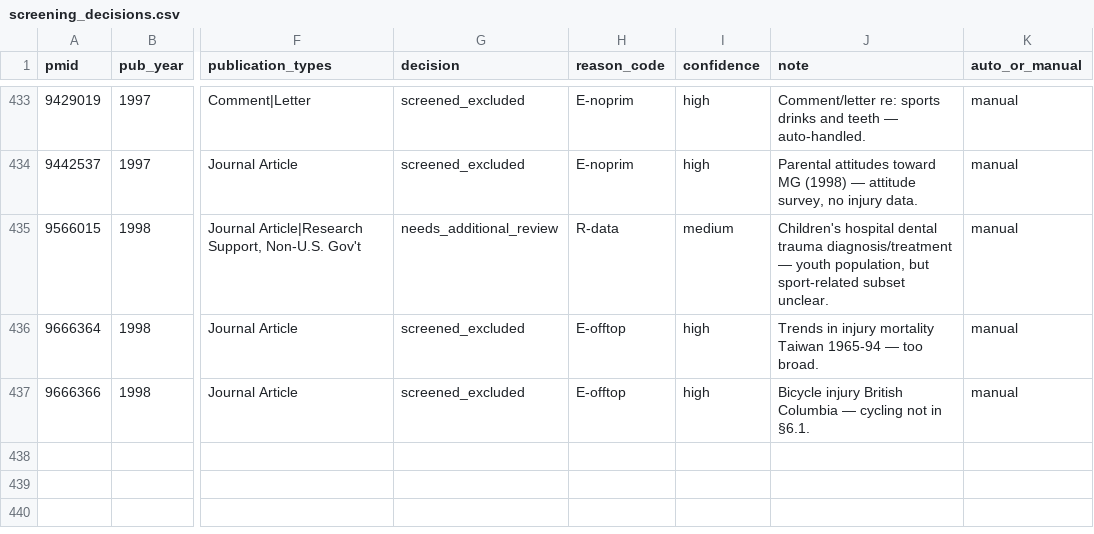
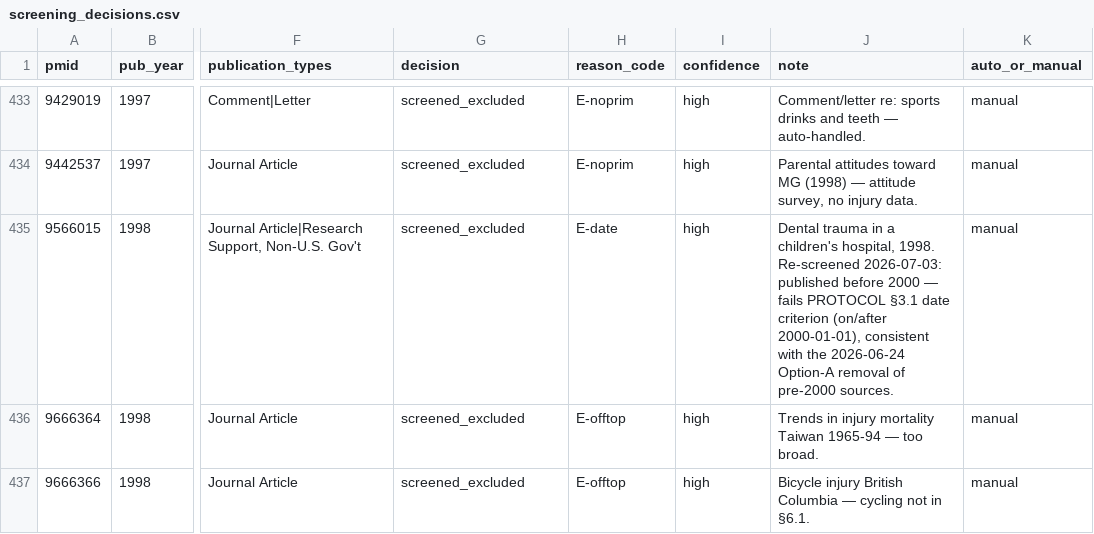
Before and after one commit to Vihaan-Banga/youth-dental-injury-database, a CSV file: data/extracted/_screening/screening_decisions.csv, drawn as a sheet; only a part is shown, gaps mark what is left out; the diff covers the shown part only; the diff names each change by its address in the sheet, - before the commit and + after, or states it on an @@ line.

Commit message:
Re-screen needs_additional_review pile: 84 -> 73
Systematically re-screened all 84 needs_additional_review candidates from
cached PubMed abstracts (full-text fetch attempted for the 18 with PMC/OA links
but almost entirely blocked by publisher paywalls — the documented bottleneck).

Excluded 11 with quoted rationale in scripts/screening_overrides.py:
- 6 pre-2000 (E-date): 18254, 6130812, 2907269, 2638006, 1982928, 9566015 —
  fail the PROTOCOL 3.1 >=2000 rule, consistent with the Option-A removal.
- 5 out-of-scope: 17227375 (concussion-only outcome), 41087084 (concussion
  procedure paper), 23374909 (Part I methods, no results), 26545273 (HS
  mouthguard-policy article, no primary data), 31884077 (US pro leagues, adults).

Re-ran 02->03->04. needs_additional_review 84->73; screened_excluded 255->266.
master.csv unchanged (never extracted) -> validator still 421 / 0 FAILs / 0 WARNs.

Deliberately did NOT extract mixed-age adult-club survey abstracts, to protect
the database's youth (<=22) specificity. Remaining 73 tiered for advisor-assisted
full-text retrieval in internal/fulltext_request_list.md (gitignored): Tier 1 =
10 explicit-youth-subset records, Tier 2 = 35 sport surveys, Tier 3 = 28 general
prevalence. See docs/decisions.md 2026-07-03.

```diff
--- a/data/extracted/_screening/screening_decisions.csv
+++ b/data/extracted/_screening/screening_decisions.csv
-G435 (decision): needs_additional_review
+G435 (decision): screened_excluded
-H435 (reason_code): R-data
+H435 (reason_code): E-date
-I435 (confidence): medium
+I435 (confidence): high
-J435 (note): Children's hospital dental trauma diagnosis/treatment — youth population, but sport-related subset unclear.
+J435 (note): Dental trauma in a children's hospital, 1998. Re-screened 2026-07-03: published before 2000 — fails PROTOCOL §3.1 date criterion (on/after 2000-01-01), consistent with the 2026-06-24 Option-A removal of pre-2000 sources.
```
Also changed, not shown: 40 edited cells elsewhere in this file, 7 other files.
